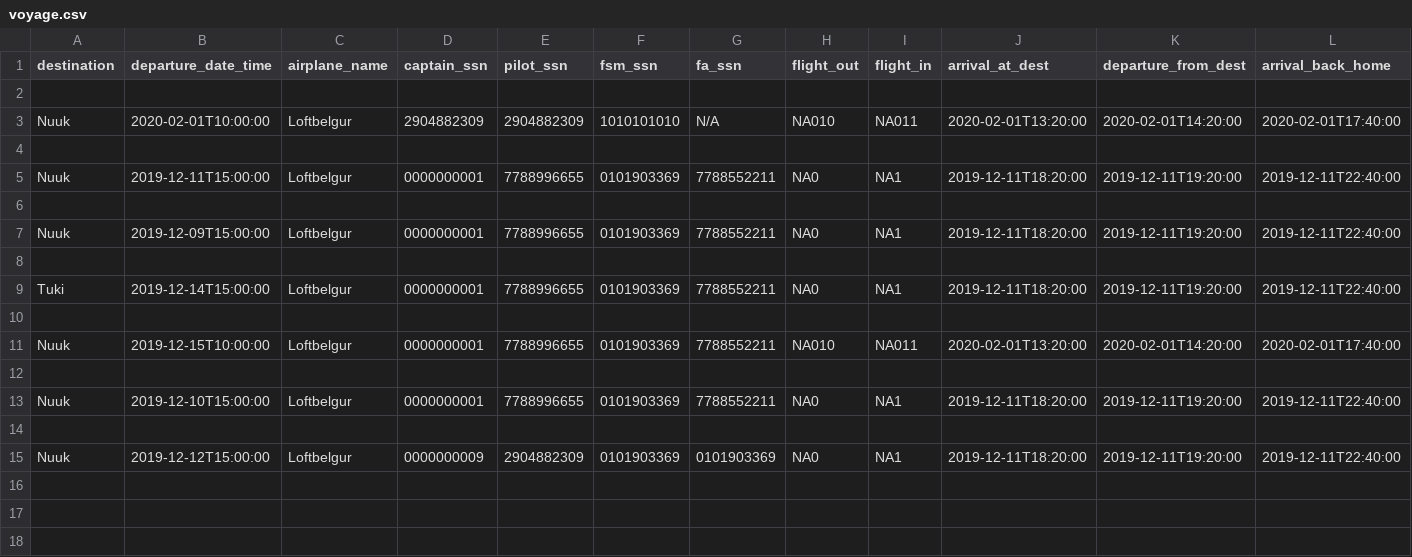
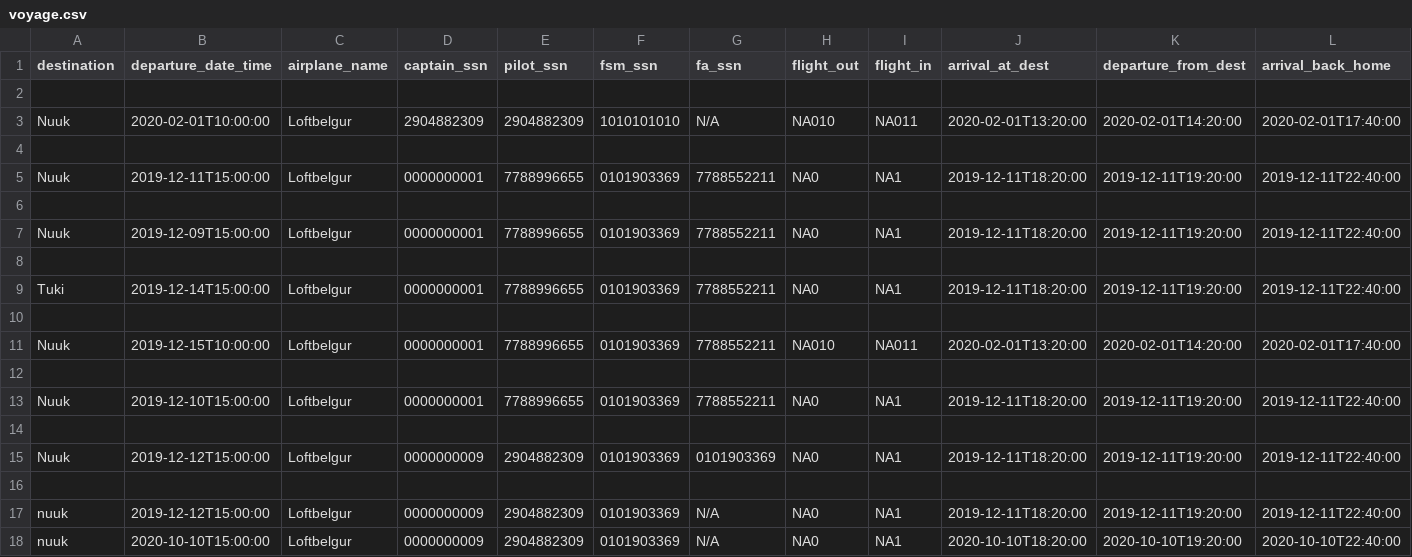
Before and after one commit to evab19/verklegt1, a CSV file: Source/data/voyage.csv, drawn as a sheet.

Commit message:
byrjað að setja upp copy voyage

```diff
--- a/Source/data/voyage.csv
+++ b/Source/data/voyage.csv
@@ -15 +15,4 @@ Nuuk,2019-12-10T15:00:00,Loftbelgur,0000000001,7788996655,0101903369,7788552211,
 Nuuk,2019-12-12T15:00:00,Loftbelgur,0000000009,2904882309,0101903369,0101903369,NA0,NA1,2019-12-11T18:20:00,2019-12-11T19:20:00,2019-12-11T22:40:00
+
+nuuk,2019-12-12T15:00:00,Loftbelgur,0000000009,2904882309,0101903369,N/A,NA0,NA1,2019-12-11T18:20:00,2019-12-11T19:20:00,2019-12-11T22:40:00
+nuuk,2020-10-10T15:00:00,Loftbelgur,0000000009,2904882309,0101903369,N/A,NA0,NA1,2020-10-10T18:20:00,2020-10-10T19:20:00,2020-10-10T22:40:00
```
Also changed, not shown: 2 other files.
